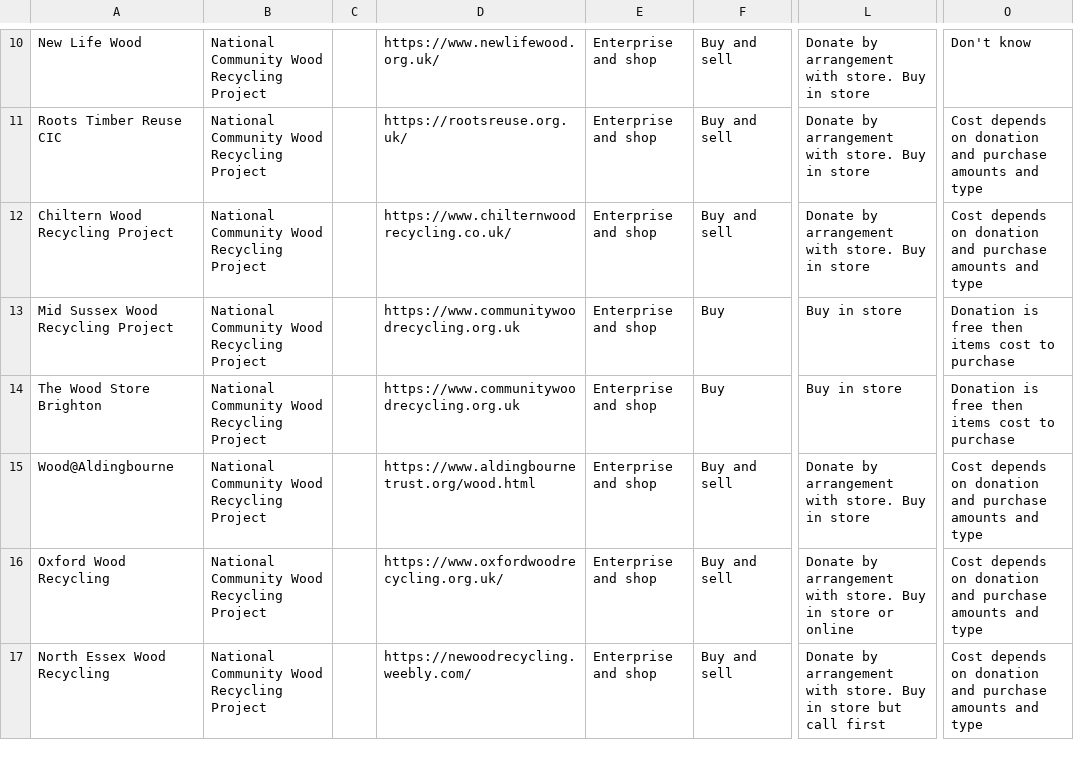
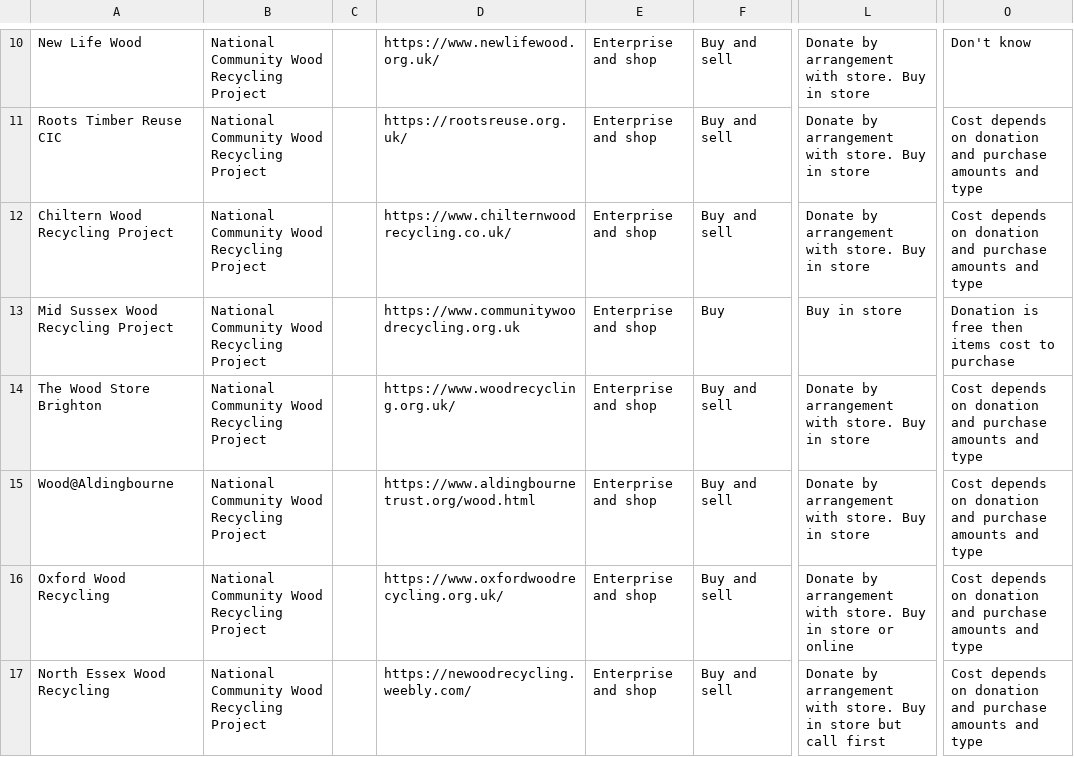
Before and after one commit to SW2893/sustainabilitytool-maps, a CSV file: src/mep/data.csv, drawn as a sheet; only a part is shown, gaps mark what is left out; the diff names each change by its address in the sheet, - before the commit and + after, or states it on an @@ line.

Commit message:
updated brighton wood store

```diff
--- a/src/mep/data.csv
+++ b/src/mep/data.csv
-D14: https://www.communitywoodrecycling.org.uk
+D14: https://www.woodrecycling.org.uk/
-F14: Buy
+F14: Buy and sell
-L14: Buy in store
+L14: Donate by arrangement with store. Buy in store
-O14: Donation is free then items cost to purchase
+O14: Cost depends on donation and purchase amounts and type
```
